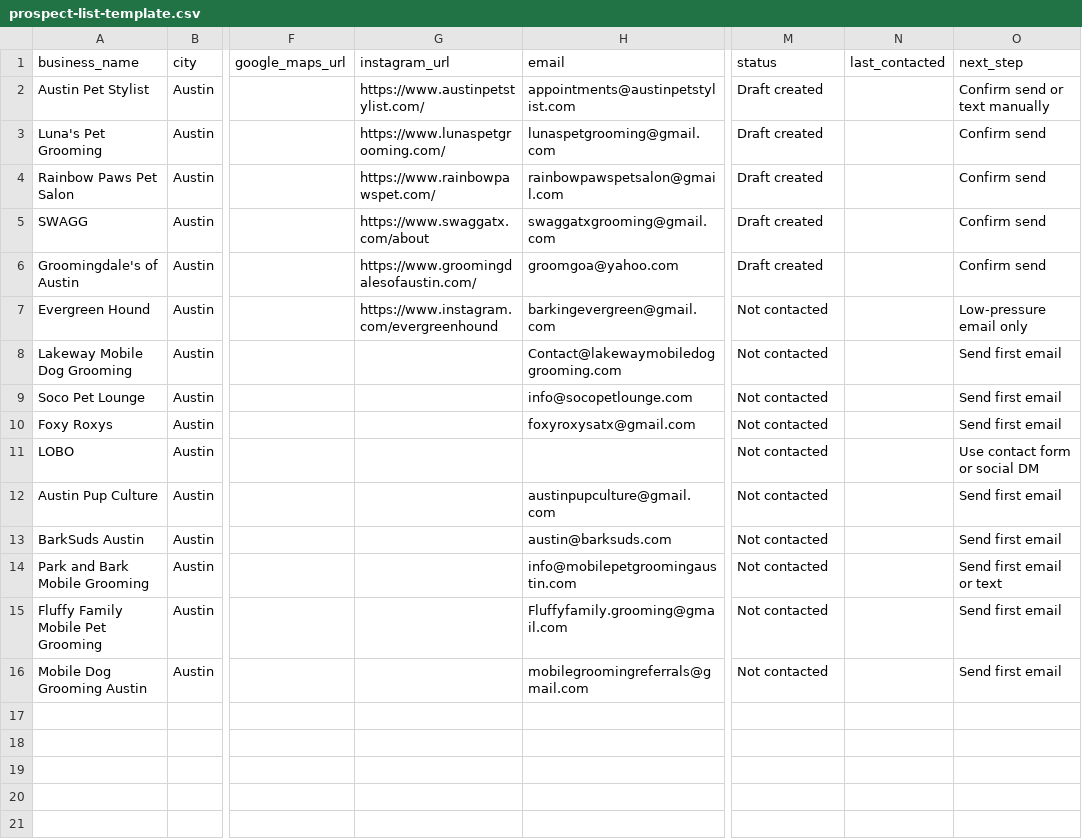
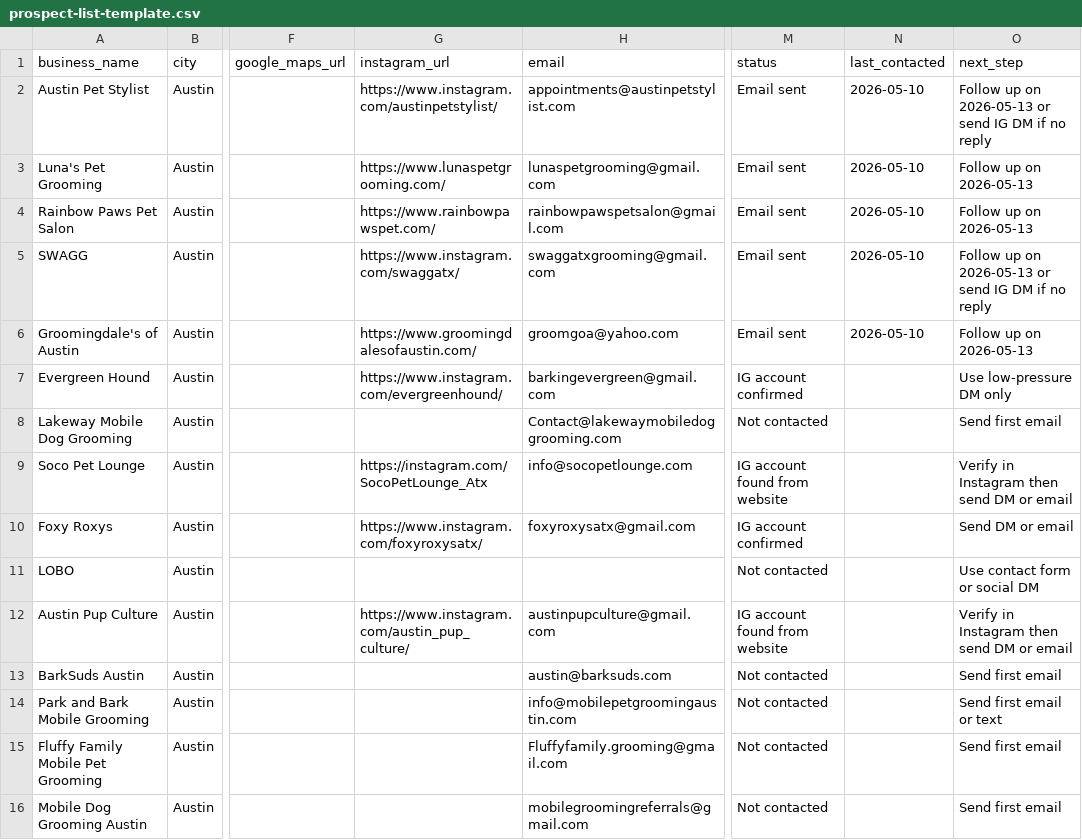
Before and after one commit to masonmaiii21-debug/local-retention-kit, a CSV file: sales/prospect-list-template.csv, drawn as a sheet; only a part is shown, gaps mark what is left out; the diff names each change by its address in the sheet, - before the commit and + after, or states it on an @@ line.

Commit message:
Record sent outreach and Instagram accounts

```diff
--- a/sales/prospect-list-template.csv
+++ b/sales/prospect-list-template.csv
-G2 (instagram_url): https://www.austinpetstylist.com/
+G2 (instagram_url): https://www.instagram.com/austinpetstylist/
-M2:M6 (status): Draft created
+M2:M6 (status): Email sent
-N2:N6 (last_contacted): (empty)
+N2:N6 (last_contacted): 2026-05-10
-O2 (next_step): Confirm send or text manually
+O2 (next_step): Follow up on 2026-05-13 or send IG DM if no reply
-O3:O4 (next_step): Confirm send
+O3:O4 (next_step): Follow up on 2026-05-13
-G5 (instagram_url): https://www.swaggatx.com/about
+G5 (instagram_url): https://www.instagram.com/swaggatx/
-O5 (next_step): Confirm send
+O5 (next_step): Follow up on 2026-05-13 or send IG DM if no reply
-O6 (next_step): Confirm send
+O6 (next_step): Follow up on 2026-05-13
-G7 (instagram_url): https://www.instagram.com/evergreenhound
+G7 (instagram_url): https://www.instagram.com/evergreenhound/
-M7 (status): Not contacted
+M7 (status): IG account confirmed
-O7 (next_step): Low-pressure email only
+O7 (next_step): Use low-pressure DM only
-G9 (instagram_url): (empty)
+G9 (instagram_url): https://instagram.com/SocoPetLounge_Atx
-M9 (status): Not contacted
+M9 (status): IG account found from website
-O9 (next_step): Send first email
+O9 (next_step): Verify in Instagram then send DM or email
-G10 (instagram_url): (empty)
+G10 (instagram_url): https://www.instagram.com/foxyroxysatx/
-M10 (status): Not contacted
+M10 (status): IG account confirmed
-O10 (next_step): Send first email
+O10 (next_step): Send DM or email
-G12 (instagram_url): (empty)
+G12 (instagram_url): https://www.instagram.com/austin_pup_culture/
-M12 (status): Not contacted
+M12 (status): IG account found from website
-O12 (next_step): Send first email
+O12 (next_step): Verify in Instagram then send DM or email
```
Also changed, not shown: 4 other files.
